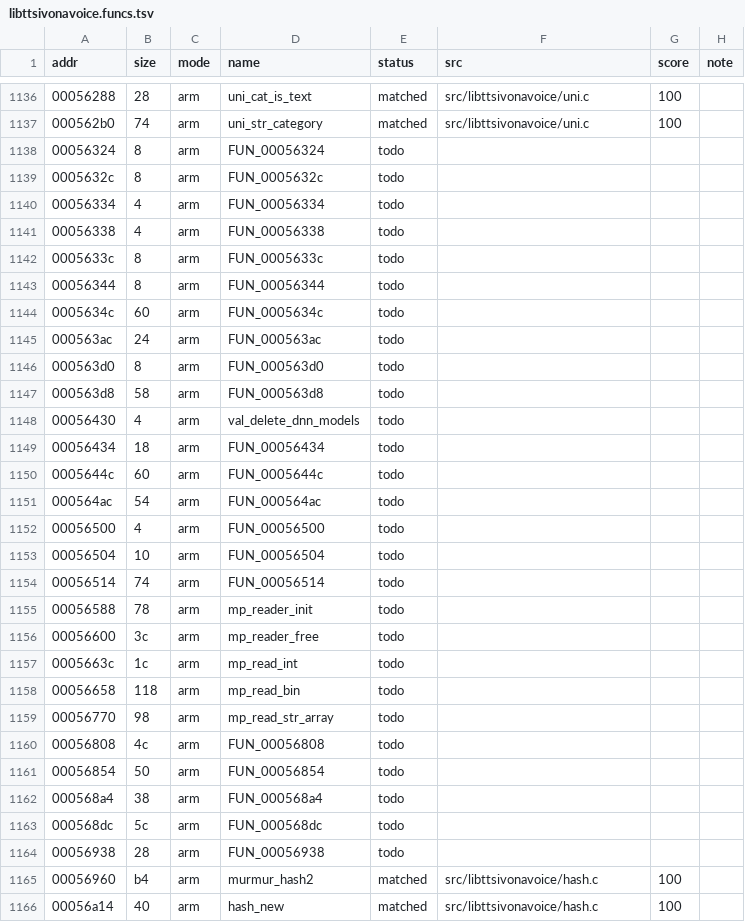
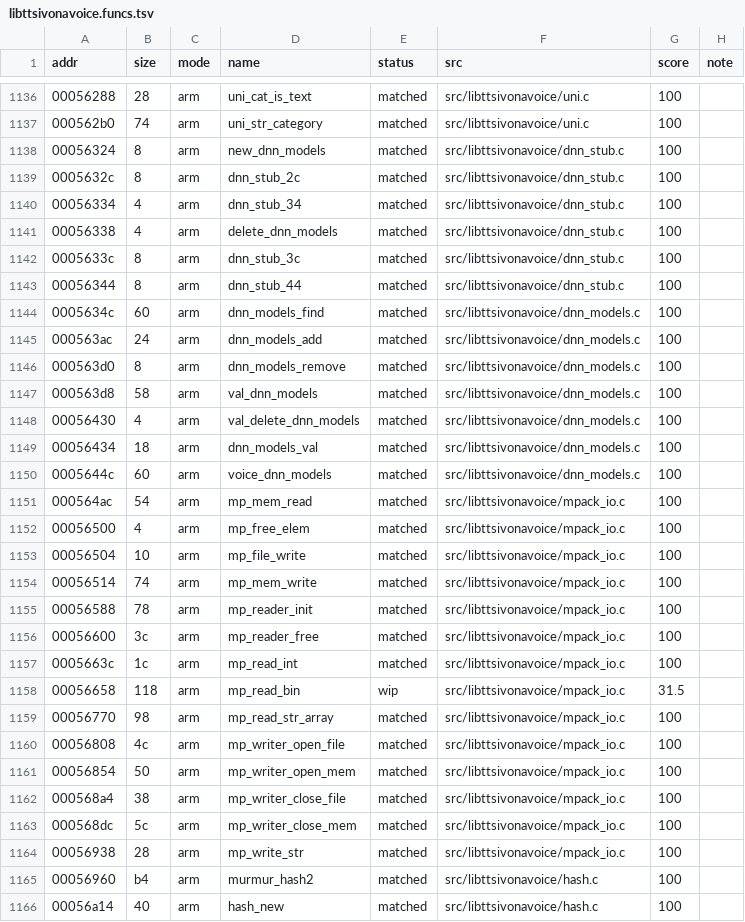
Before and after one commit to sweetbbak/open-ivona, a TSV file: symbols/libttsivonavoice.funcs.tsv, drawn as a sheet; only a part is shown, gaps mark what is left out; the diff covers the shown part only.

```diff
--- a/symbols/libttsivonavoice.funcs.tsv
+++ b/symbols/libttsivonavoice.funcs.tsv
@@ -1137,29 +1137,29 @@ addr	size	mode	name	status	src	score	note
 000562b0	74	arm	uni_str_category	matched	src/libttsivonavoice/uni.c	100	
-00056324	8	arm	FUN_00056324	todo			
-0005632c	8	arm	FUN_0005632c	todo			
-00056334	4	arm	FUN_00056334	todo			
-00056338	4	arm	FUN_00056338	todo			
-0005633c	8	arm	FUN_0005633c	todo			
-00056344	8	arm	FUN_00056344	todo			
-0005634c	60	arm	FUN_0005634c	todo			
-000563ac	24	arm	FUN_000563ac	todo			
-000563d0	8	arm	FUN_000563d0	todo			
-000563d8	58	arm	FUN_000563d8	todo			
-00056430	4	arm	val_delete_dnn_models	todo			
-00056434	18	arm	FUN_00056434	todo			
-0005644c	60	arm	FUN_0005644c	todo			
-000564ac	54	arm	FUN_000564ac	todo			
-00056500	4	arm	FUN_00056500	todo			
-00056504	10	arm	FUN_00056504	todo			
-00056514	74	arm	FUN_00056514	todo			
-00056588	78	arm	mp_reader_init	todo			
-00056600	3c	arm	mp_reader_free	todo			
-0005663c	1c	arm	mp_read_int	todo			
-00056658	118	arm	mp_read_bin	todo			
-00056770	98	arm	mp_read_str_array	todo			
-00056808	4c	arm	FUN_00056808	todo			
-00056854	50	arm	FUN_00056854	todo			
-000568a4	38	arm	FUN_000568a4	todo			
-000568dc	5c	arm	FUN_000568dc	todo			
-00056938	28	arm	FUN_00056938	todo			
+00056324	8	arm	new_dnn_models	matched	src/libttsivonavoice/dnn_stub.c	100	
+0005632c	8	arm	dnn_stub_2c	matched	src/libttsivonavoice/dnn_stub.c	100	
+00056334	4	arm	dnn_stub_34	matched	src/libttsivonavoice/dnn_stub.c	100	
+00056338	4	arm	delete_dnn_models	matched	src/libttsivonavoice/dnn_stub.c	100	
+0005633c	8	arm	dnn_stub_3c	matched	src/libttsivonavoice/dnn_stub.c	100	
+00056344	8	arm	dnn_stub_44	matched	src/libttsivonavoice/dnn_stub.c	100	
+0005634c	60	arm	dnn_models_find	matched	src/libttsivonavoice/dnn_models.c	100	
+000563ac	24	arm	dnn_models_add	matched	src/libttsivonavoice/dnn_models.c	100	
+000563d0	8	arm	dnn_models_remove	matched	src/libttsivonavoice/dnn_models.c	100	
+000563d8	58	arm	val_dnn_models	matched	src/libttsivonavoice/dnn_models.c	100	
+00056430	4	arm	val_delete_dnn_models	matched	src/libttsivonavoice/dnn_models.c	100	
+00056434	18	arm	dnn_models_val	matched	src/libttsivonavoice/dnn_models.c	100	
+0005644c	60	arm	voice_dnn_models	matched	src/libttsivonavoice/dnn_models.c	100	
+000564ac	54	arm	mp_mem_read	matched	src/libttsivonavoice/mpack_io.c	100	
+00056500	4	arm	mp_free_elem	matched	src/libttsivonavoice/mpack_io.c	100	
+00056504	10	arm	mp_file_write	matched	src/libttsivonavoice/mpack_io.c	100	
+00056514	74	arm	mp_mem_write	matched	src/libttsivonavoice/mpack_io.c	100	
+00056588	78	arm	mp_reader_init	matched	src/libttsivonavoice/mpack_io.c	100	
+00056600	3c	arm	mp_reader_free	matched	src/libttsivonavoice/mpack_io.c	100	
+0005663c	1c	arm	mp_read_int	matched	src/libttsivonavoice/mpack_io.c	100	
+00056658	118	arm	mp_read_bin	wip	src/libttsivonavoice/mpack_io.c	31.5	
+00056770	98	arm	mp_read_str_array	matched	src/libttsivonavoice/mpack_io.c	100	
+00056808	4c	arm	mp_writer_open_file	matched	src/libttsivonavoice/mpack_io.c	100	
+00056854	50	arm	mp_writer_open_mem	matched	src/libttsivonavoice/mpack_io.c	100	
+000568a4	38	arm	mp_writer_close_file	matched	src/libttsivonavoice/mpack_io.c	100	
+000568dc	5c	arm	mp_writer_close_mem	matched	src/libttsivonavoice/mpack_io.c	100	
+00056938	28	arm	mp_write_str	matched	src/libttsivonavoice/mpack_io.c	100	
 00056960	b4	arm	murmur_hash2	matched	src/libttsivonavoice/hash.c	100	
```
Also changed, not shown: 6 edited cells elsewhere in this file, 4 other files.
